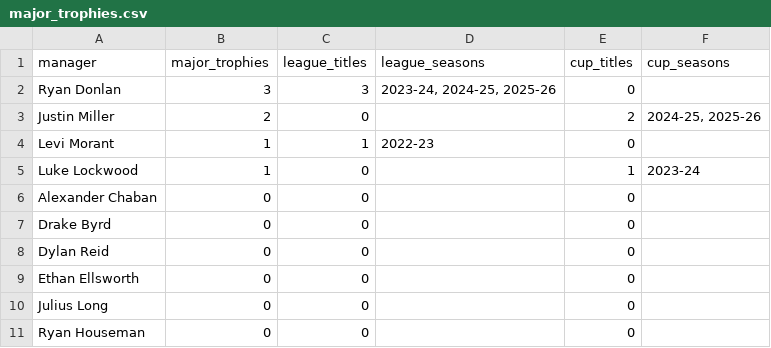
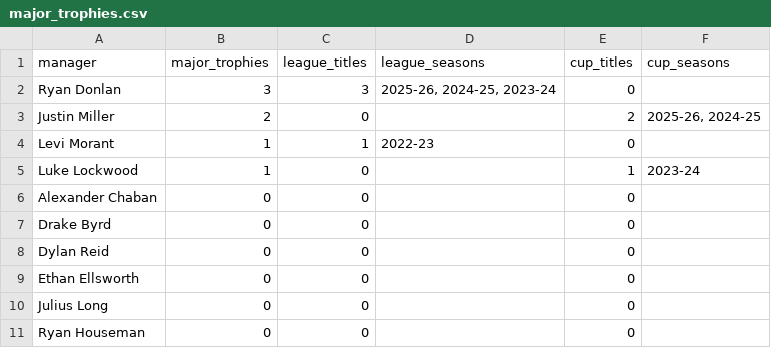
Before and after one commit to rdonlan/draft-fpl, a CSV file: data/analysis/history/major_trophies.csv, drawn as a sheet.

```diff
--- a/data/analysis/history/major_trophies.csv
+++ b/data/analysis/history/major_trophies.csv
@@ -1,4 +1,4 @@
 manager,major_trophies,league_titles,league_seasons,cup_titles,cup_seasons
-Ryan Donlan,3,3,"2023-24, 2024-25, 2025-26",0,
-Justin Miller,2,0,,2,"2024-25, 2025-26"
+Ryan Donlan,3,3,"2025-26, 2024-25, 2023-24",0,
+Justin Miller,2,0,,2,"2025-26, 2024-25"
 Levi Morant,1,1,2022-23,0,
```
Also changed, not shown: data/analysis/history/history_source_audit.csv, data/analysis/history/season_honor_roll.csv, 2 other files.
